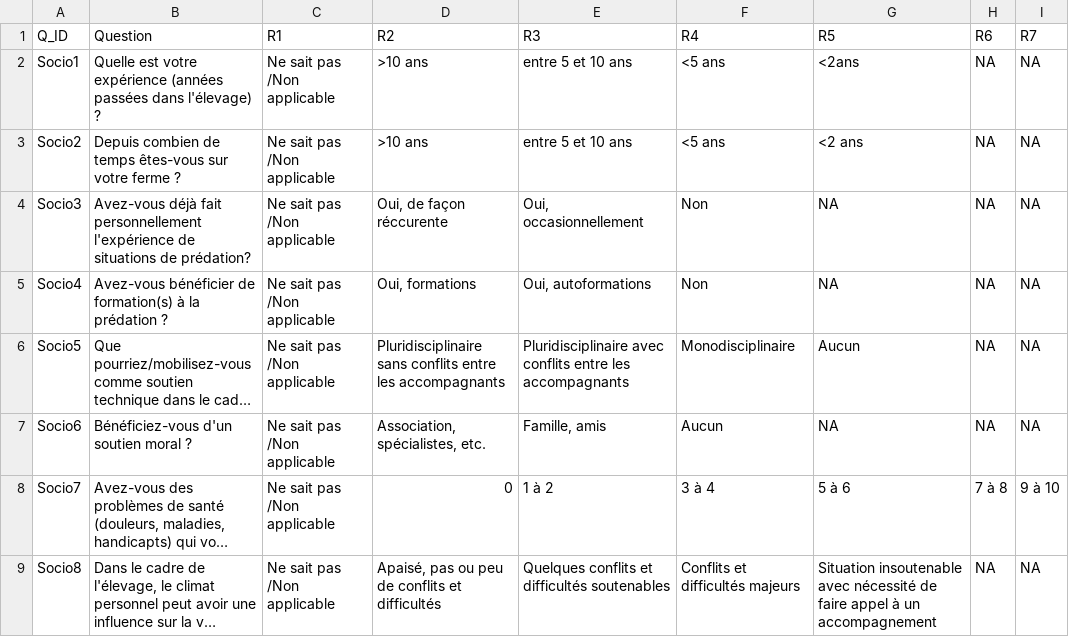
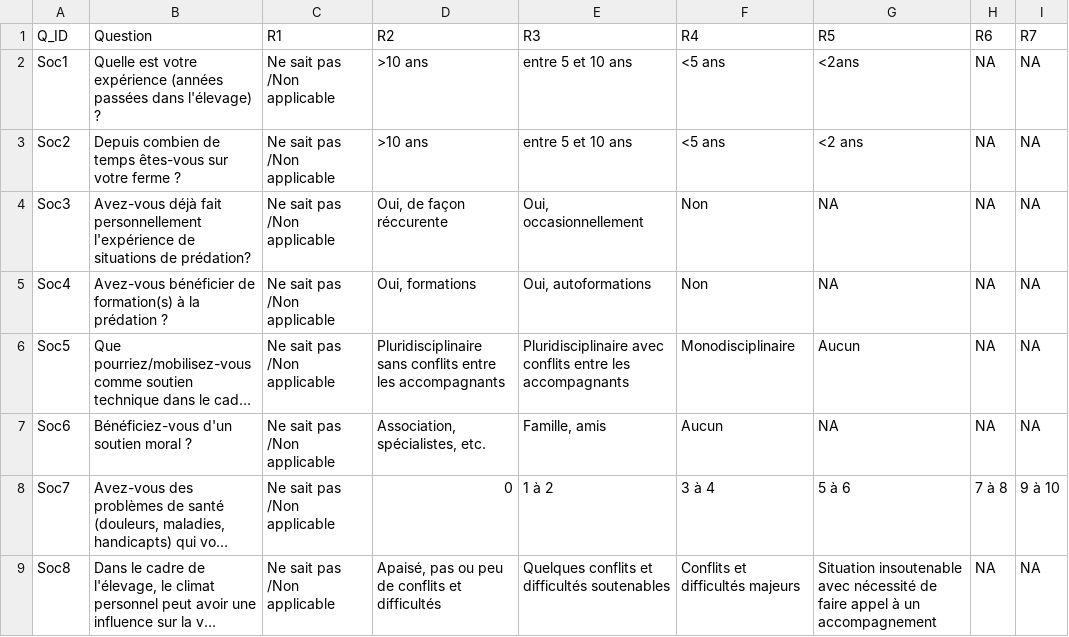
Before and after one commit to ZAurele/GMHL, a CSV file: data/excels/evaluation_generale/Contexte_Social_General.csv, drawn as a sheet; long unchanged cells end in …; the diff names each change by its address in the sheet, - before the commit and + after, or states it on an @@ line.

```diff
--- a/data/excels/evaluation_generale/Contexte_Social_General.csv
+++ b/data/excels/evaluation_generale/Contexte_Social_General.csv
-A2 (Q_ID): Socio1
+A2 (Q_ID): Soc1
-A3 (Q_ID): Socio2
+A3 (Q_ID): Soc2
-A4 (Q_ID): Socio3
+A4 (Q_ID): Soc3
-A5 (Q_ID): Socio4
+A5 (Q_ID): Soc4
-A6 (Q_ID): Socio5
+A6 (Q_ID): Soc5
-A7 (Q_ID): Socio6
+A7 (Q_ID): Soc6
-A8 (Q_ID): Socio7
+A8 (Q_ID): Soc7
-A9 (Q_ID): Socio8
+A9 (Q_ID): Soc8
```
Also changed, not shown: data/excels/Bareme_General.csv, data/excels/evaluation_generale/Contexte_Economique_General.csv, 2 other files.
